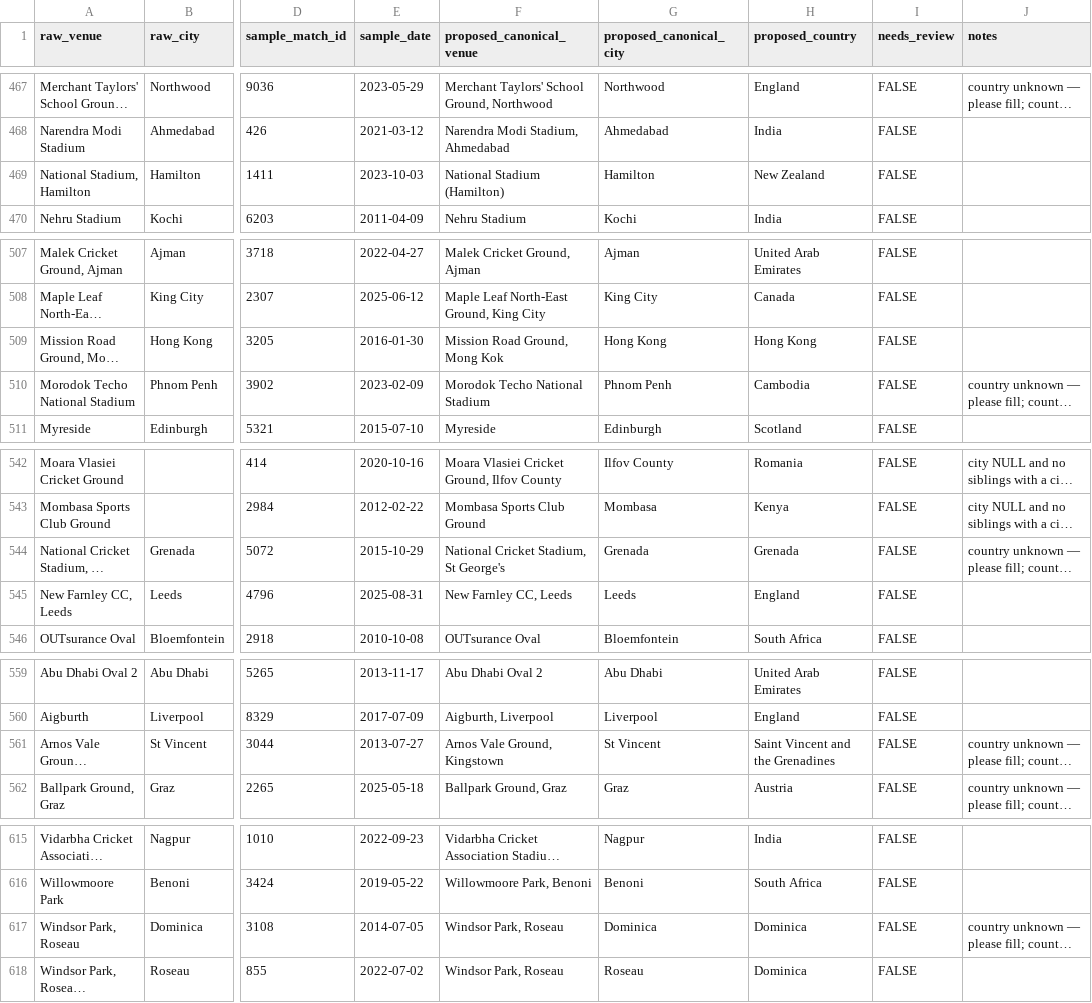
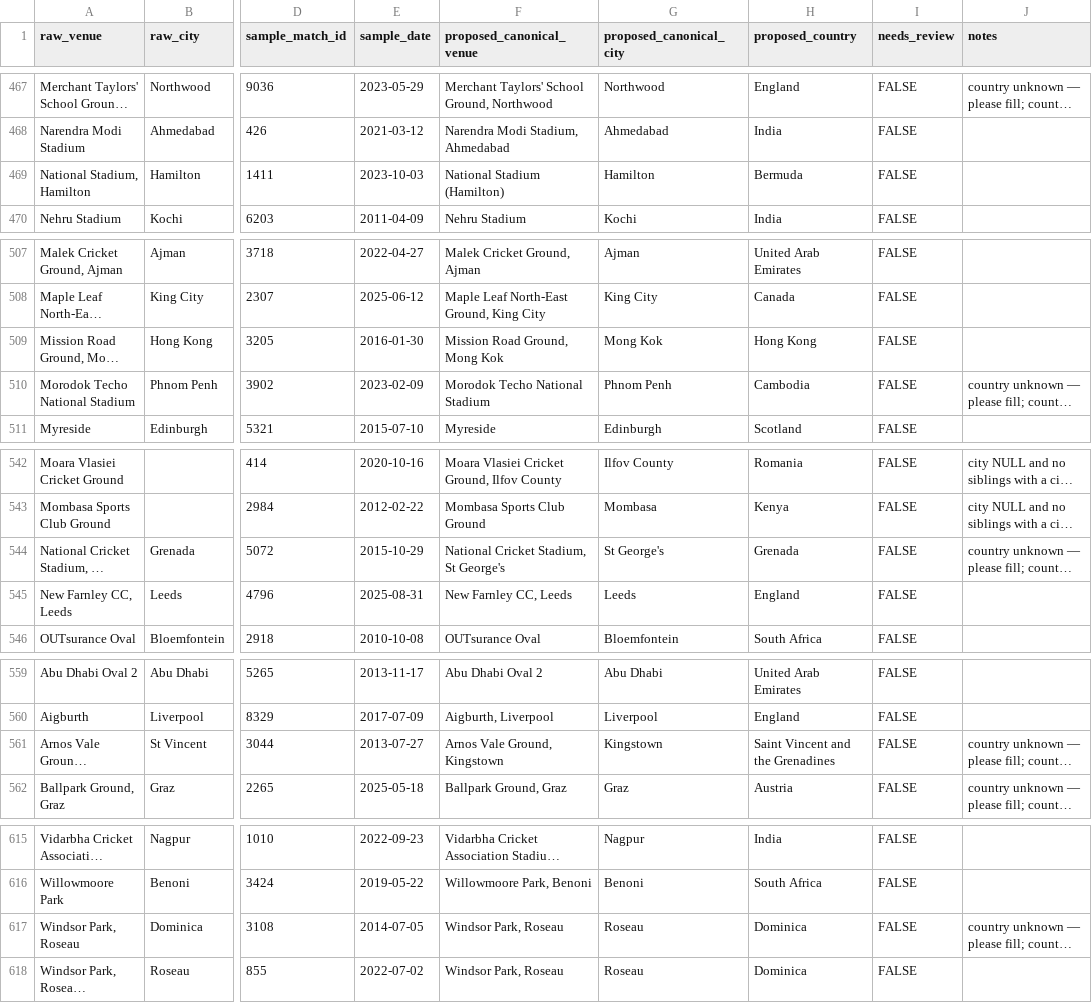
Before and after one commit to rahuldave/cricsdb, a CSV file: docs/venue-worklist/2026-04-17-worklist.csv, drawn as a sheet; only a part is shown, gaps mark what is left out; long unchanged cells end in …; the diff covers the shown part only; the diff names each change by its address in the sheet, - before the commit and + after, or states it on an @@ line.

```diff
--- a/docs/venue-worklist/2026-04-17-worklist.csv
+++ b/docs/venue-worklist/2026-04-17-worklist.csv
-H469 (proposed_country): New Zealand
+H469 (proposed_country): Bermuda
-G509 (proposed_canonical_city): Hong Kong
+G509 (proposed_canonical_city): Mong Kok
-G544 (proposed_canonical_city): Grenada
+G544 (proposed_canonical_city): St George's
-G561 (proposed_canonical_city): St Vincent
+G561 (proposed_canonical_city): Kingstown
-G617 (proposed_canonical_city): Dominica
+G617 (proposed_canonical_city): Roseau
```
Also changed, not shown: 13 edited cells elsewhere in this file, 6 other files.
